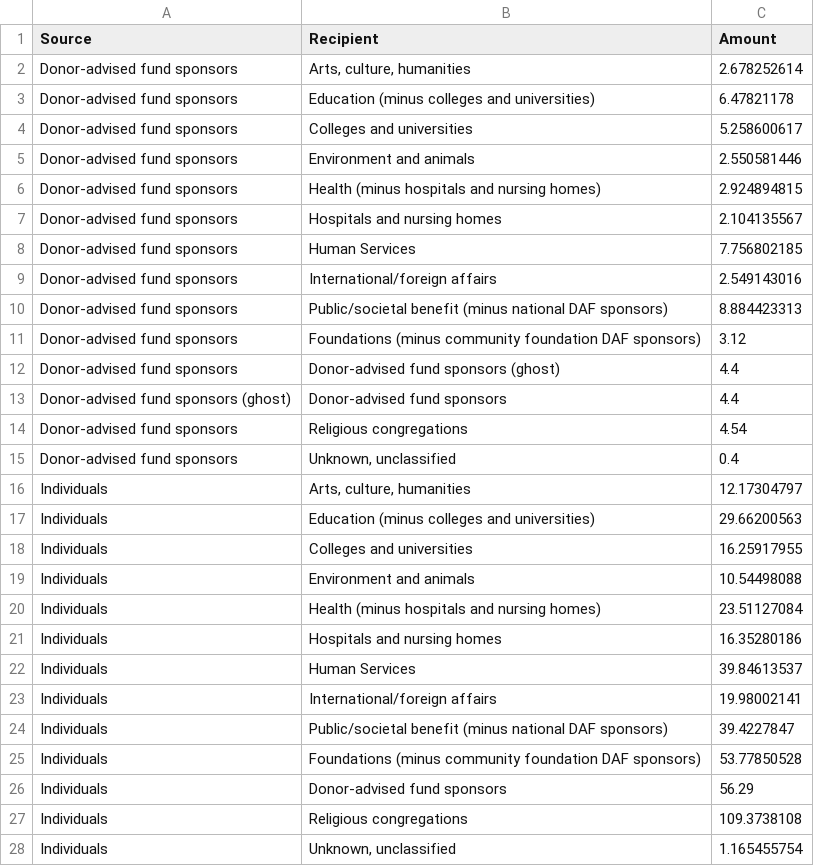
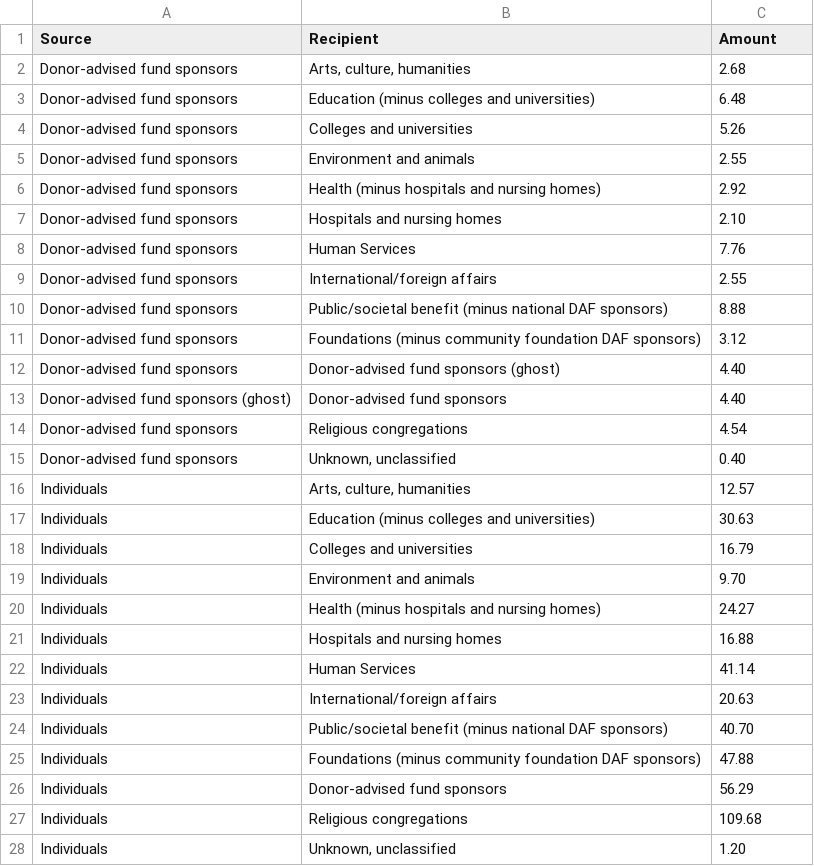
Before and after one commit to HFAwesomeCharts/MCNNonprofitEconomy, a CSV file: data/nonprofit_economy/MCN_nonprofit_economy_revenue_edges_2023.csv, drawn as a sheet; only a part is shown; the diff covers the shown part only.

```diff
--- a/data/nonprofit_economy/MCN_nonprofit_economy_revenue_edges_2023.csv
+++ b/data/nonprofit_economy/MCN_nonprofit_economy_revenue_edges_2023.csv
@@ -1,28 +1,28 @@
 Source,Recipient,Amount
-Donor-advised fund sponsors,"Arts, culture, humanities",2.678252614
-Donor-advised fund sponsors,Education (minus colleges and universities),6.47821178
-Donor-advised fund sponsors,Colleges and universities,5.258600617
-Donor-advised fund sponsors,Environment and animals,2.550581446
-Donor-advised fund sponsors,Health (minus hospitals and nursing homes),2.924894815
-Donor-advised fund sponsors,Hospitals and nursing homes,2.104135567
-Donor-advised fund sponsors,Human Services,7.756802185
-Donor-advised fund sponsors,International/foreign affairs,2.549143016
-Donor-advised fund sponsors,Public/societal benefit (minus national DAF sponsors),8.884423313
+Donor-advised fund sponsors,"Arts, culture, humanities",2.68
+Donor-advised fund sponsors,Education (minus colleges and universities),6.48
+Donor-advised fund sponsors,Colleges and universities,5.26
+Donor-advised fund sponsors,Environment and animals,2.55
+Donor-advised fund sponsors,Health (minus hospitals and nursing homes),2.92
+Donor-advised fund sponsors,Hospitals and nursing homes,2.10
+Donor-advised fund sponsors,Human Services,7.76
+Donor-advised fund sponsors,International/foreign affairs,2.55
+Donor-advised fund sponsors,Public/societal benefit (minus national DAF sponsors),8.88
 Donor-advised fund sponsors,Foundations (minus community foundation DAF sponsors),3.12
-Donor-advised fund sponsors,Donor-advised fund sponsors (ghost),4.4
-Donor-advised fund sponsors (ghost),Donor-advised fund sponsors,4.4
+Donor-advised fund sponsors,Donor-advised fund sponsors (ghost),4.40
+Donor-advised fund sponsors (ghost),Donor-advised fund sponsors,4.40
 Donor-advised fund sponsors,Religious congregations,4.54
-Donor-advised fund sponsors,"Unknown, unclassified",0.4
-Individuals,"Arts, culture, humanities",12.17304797
-Individuals,Education (minus colleges and universities),29.66200563
-Individuals,Colleges and universities,16.25917955
-Individuals,Environment and animals,10.54498088
-Individuals,Health (minus hospitals and nursing homes),23.51127084
-Individuals,Hospitals and nursing homes,16.35280186
-Individuals,Human Services,39.84613537
-Individuals,International/foreign affairs,19.98002141
-Individuals,Public/societal benefit (minus national DAF sponsors),39.4227847
-Individuals,Foundations (minus community foundation DAF sponsors),53.77850528
+Donor-advised fund sponsors,"Unknown, unclassified",0.40
+Individuals,"Arts, culture, humanities",12.57
+Individuals,Education (minus colleges and universities),30.63
+Individuals,Colleges and universities,16.79
+Individuals,Environment and animals,9.70
+Individuals,Health (minus hospitals and nursing homes),24.27
+Individuals,Hospitals and nursing homes,16.88
+Individuals,Human Services,41.14
+Individuals,International/foreign affairs,20.63
+Individuals,Public/societal benefit (minus national DAF sponsors),40.70
+Individuals,Foundations (minus community foundation DAF sponsors),47.88
 Individuals,Donor-advised fund sponsors,56.29
-Individuals,Religious congregations,109.3738108
-Individuals,"Unknown, unclassified",1.165455754
+Individuals,Religious congregations,109.68
+Individuals,"Unknown, unclassified",1.20
```
Also changed, not shown: 83 edited cells elsewhere in this file, 2 other files.
